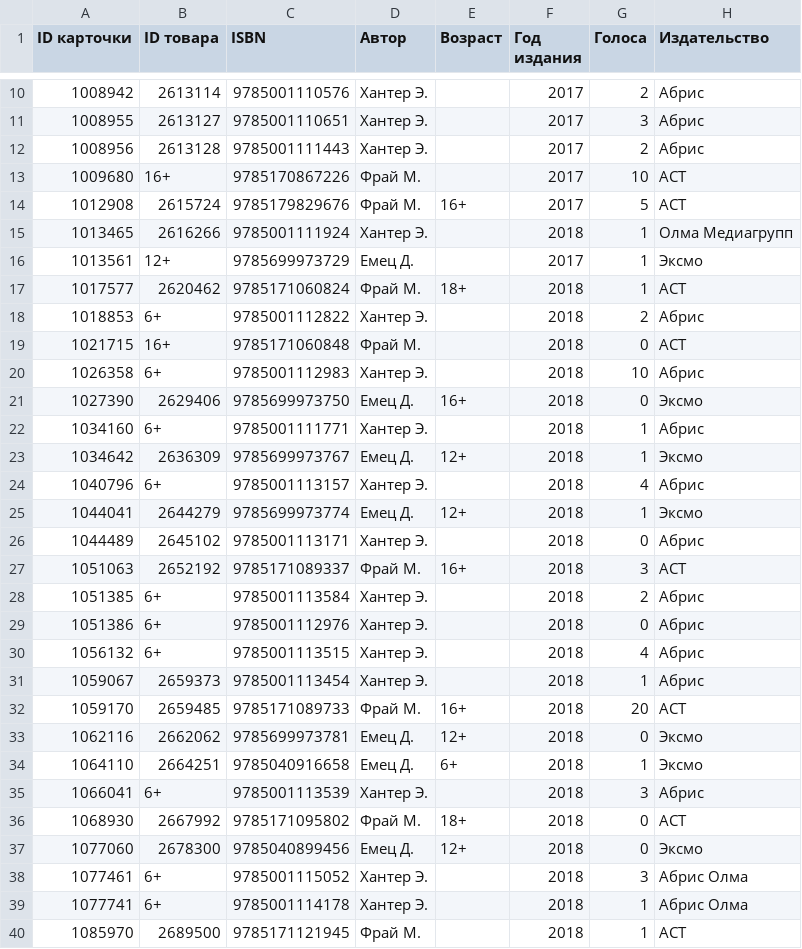
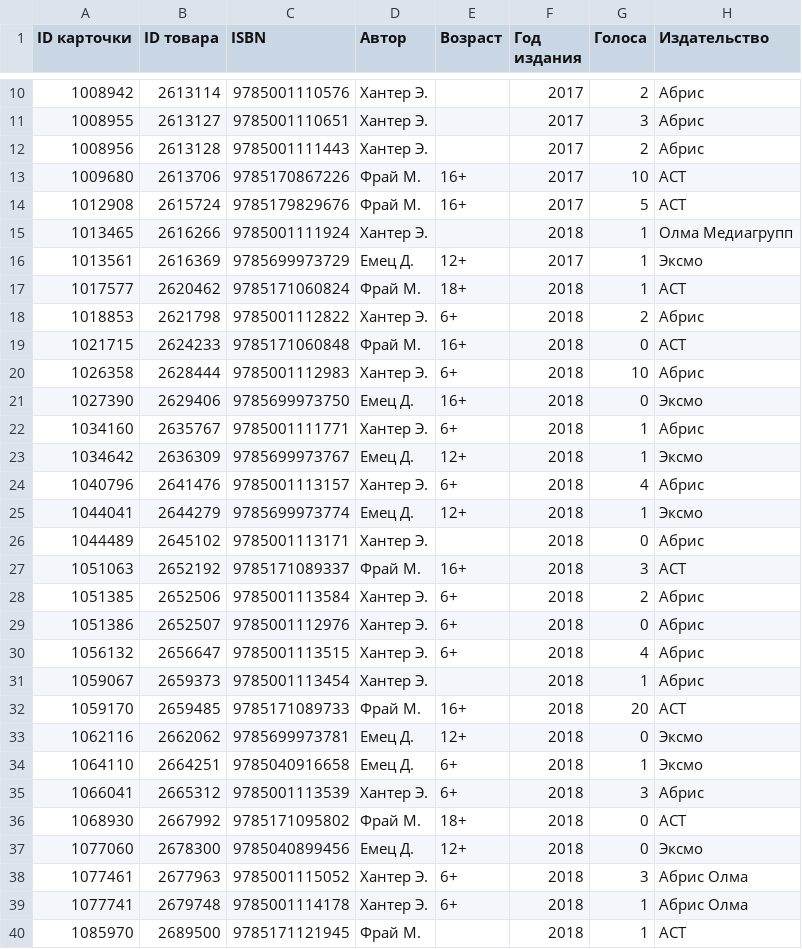
Before and after one commit to arinat79/begin, a CSV file: hw_4.csv, drawn as a sheet; only a part is shown, gaps mark what is left out; the diff covers the shown part only; the diff names each change by its address in the sheet, - before the commit and + after, or states it on an @@ line.

Commit message:
Add files via upload

```diff
--- a/hw_4.csv
+++ b/hw_4.csv
-B13 (ID товара): 16+
+B13 (ID товара): 2613706
-E13 (Возраст): (empty)
+E13 (Возраст): 16+
-B16 (ID товара): 12+
+B16 (ID товара): 2616369
-E16 (Возраст): (empty)
+E16 (Возраст): 12+
-B18 (ID товара): 6+
+B18 (ID товара): 2621798
-E18 (Возраст): (empty)
+E18 (Возраст): 6+
-B19 (ID товара): 16+
+B19 (ID товара): 2624233
-E19 (Возраст): (empty)
+E19 (Возраст): 16+
-B20 (ID товара): 6+
+B20 (ID товара): 2628444
-E20 (Возраст): (empty)
+E20 (Возраст): 6+
-B22 (ID товара): 6+
+B22 (ID товара): 2635767
-E22 (Возраст): (empty)
+E22 (Возраст): 6+
-B24 (ID товара): 6+
+B24 (ID товара): 2641476
-E24 (Возраст): (empty)
+E24 (Возраст): 6+
-B28 (ID товара): 6+
+B28 (ID товара): 2652506
-E28:E30 (Возраст): (empty)
+E28:E30 (Возраст): 6+
-B29 (ID товара): 6+
+B29 (ID товара): 2652507
-B30 (ID товара): 6+
+B30 (ID товара): 2656647
-B35 (ID товара): 6+
+B35 (ID товара): 2665312
-E35 (Возраст): (empty)
+E35 (Возраст): 6+
-B38 (ID товара): 6+
+B38 (ID товара): 2677963
-E38:E39 (Возраст): (empty)
+E38:E39 (Возраст): 6+
-B39 (ID товара): 6+
+B39 (ID товара): 2679748
```
Also changed, not shown: 116 edited cells elsewhere in this file.
